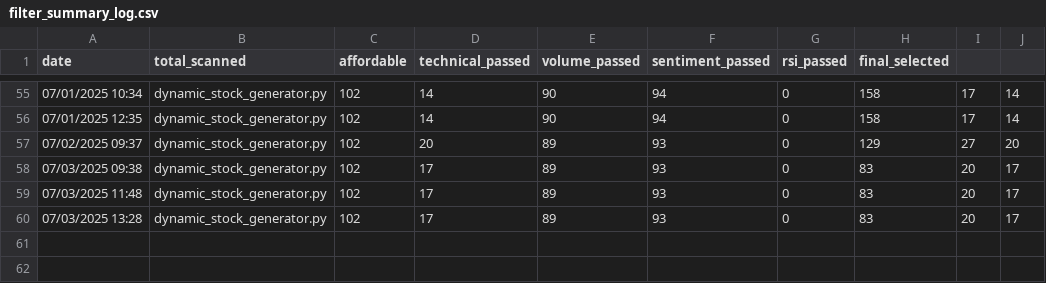
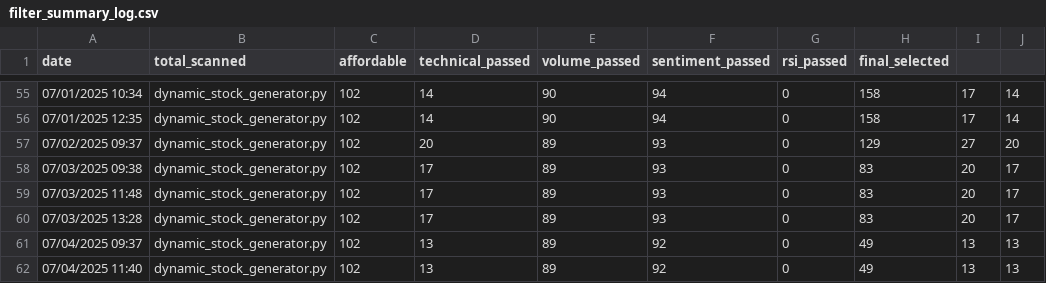
Before and after one commit to naveenstar3/Dhanbot_Trading, a CSV file: dhan_autotrader/filter_summary_log.csv, drawn as a sheet; only a part is shown, gaps mark what is left out; the diff names each change by its address in the sheet, - before the commit and + after, or states it on an @@ line.

```diff
--- a/dhan_autotrader/filter_summary_log.csv
+++ b/dhan_autotrader/filter_summary_log.csv
+row 61: 07/04/2025 09:37 | dynamic_stock_generator.py | 102 | 13 | 89 | 92 | 0 | 49 | 13 | 13
+row 62: 07/04/2025 11:40 | dynamic_stock_generator.py | 102 | 13 | 89 | 92 | 0 | 49 | 13 | 13
```
Also changed, not shown: dhan_autotrader/Today_Trade_Stocks.csv, dhan_autotrader/bot_execution_log.csv, 6 other files.
